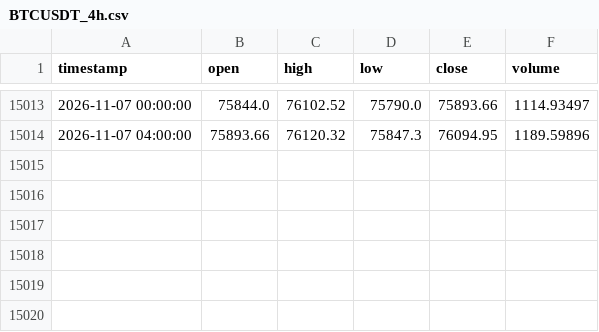
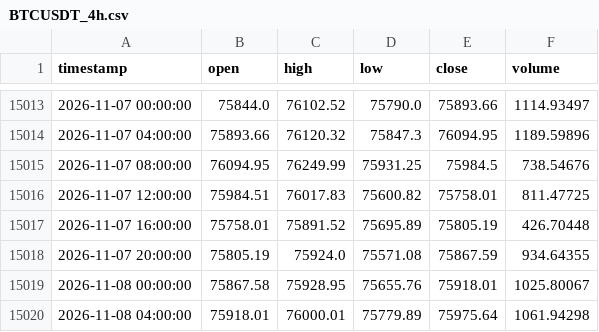
Before and after one commit to tpt309031/Elab, a CSV file: data/cache/BTCUSDT_4h.csv, drawn as a sheet; only a part is shown, gaps mark what is left out; the diff names each change by its address in the sheet, - before the commit and + after, or states it on an @@ line.

```diff
--- a/data/cache/BTCUSDT_4h.csv
+++ b/data/cache/BTCUSDT_4h.csv
+row 15015: 2026-11-07 08:00:00 | 76094.95 | 76249.99 | 75931.25 | 75984.5 | 738.54676
+row 15016: 2026-11-07 12:00:00 | 75984.51 | 76017.83 | 75600.82 | 75758.01 | 811.47725
+row 15017: 2026-11-07 16:00:00 | 75758.01 | 75891.52 | 75695.89 | 75805.19 | 426.70448
+row 15018: 2026-11-07 20:00:00 | 75805.19 | 75924.0 | 75571.08 | 75867.59 | 934.64355
+row 15019: 2026-11-08 00:00:00 | 75867.58 | 75928.95 | 75655.76 | 75918.01 | 1025.80067
+row 15020: 2026-11-08 04:00:00 | 75918.01 | 76000.01 | 75779.89 | 75975.64 | 1061.94298
```
Also changed, not shown: data/cache/BTCUSDT_1d.csv, data/cache/binance_spot_volume_1d.csv, 7 other files.
